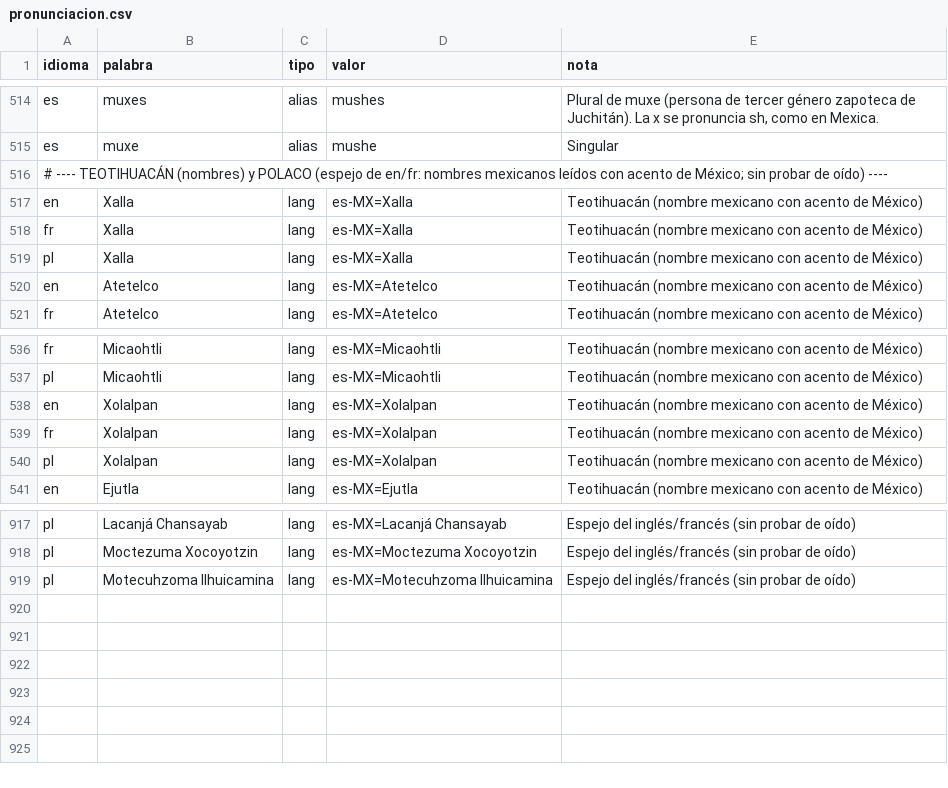
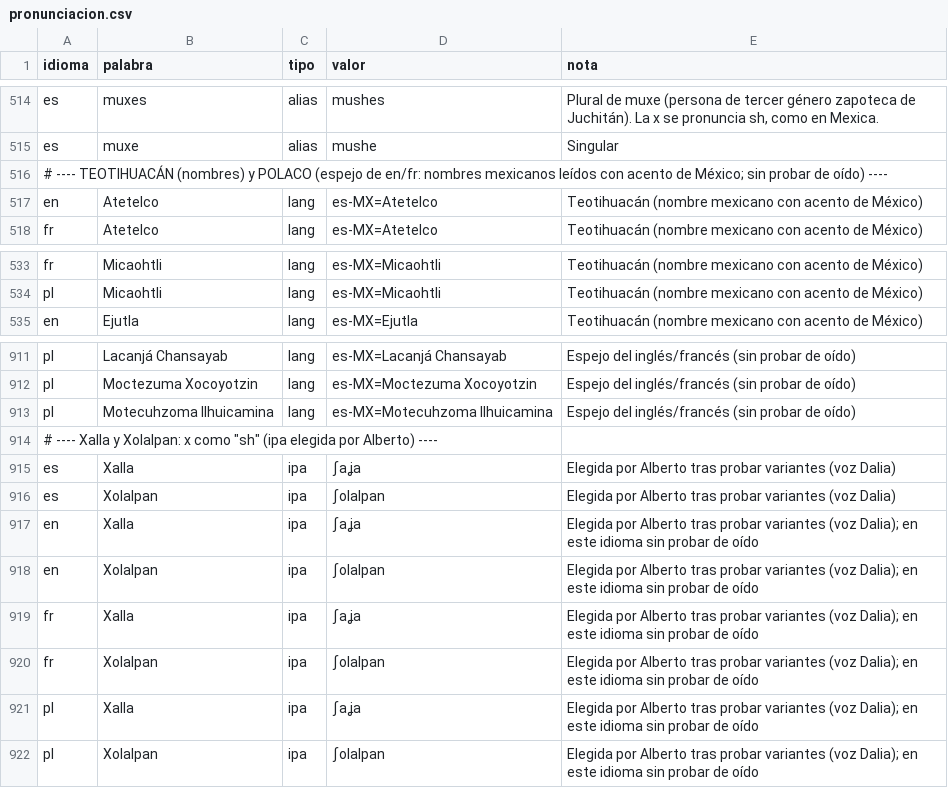
Before and after one commit to albertorabell/audioguias-mexico, a CSV file: glosario/pronunciacion.csv, drawn as a sheet; only a part is shown, gaps mark what is left out; removed rows and columns are numbered as before the commit, all else as after; the diff names each change by its address in the sheet, - before the commit and + after, or states it on an @@ line.

```diff
--- a/glosario/pronunciacion.csv
+++ b/glosario/pronunciacion.csv
-row 517: en | Xalla | lang | es-MX=Xalla | Teotihuacán (nombre mexicano con acento de México)
-row 518: fr | Xalla | lang | es-MX=Xalla | Teotihuacán (nombre mexicano con acento de México)
-row 519: pl | Xalla | lang | es-MX=Xalla | Teotihuacán (nombre mexicano con acento de México)
-row 538: en | Xolalpan | lang | es-MX=Xolalpan | Teotihuacán (nombre mexicano con acento de México)
-row 539: fr | Xolalpan | lang | es-MX=Xolalpan | Teotihuacán (nombre mexicano con acento de México)
-row 540: pl | Xolalpan | lang | es-MX=Xolalpan | Teotihuacán (nombre mexicano con acento de México)
+row 914: # ---- Xalla y Xolalpan: x como "sh" (ipa elegida por Alberto) ----
+row 915: es | Xalla | ipa | ʃaʝa | Elegida por Alberto tras probar variantes (voz Dalia)
+row 916: es | Xolalpan | ipa | ʃolalpan | Elegida por Alberto tras probar variantes (voz Dalia)
+row 917: en | Xalla | ipa | ʃaʝa | Elegida por Alberto tras probar variantes (voz Dalia); en este idioma sin probar de oído
+row 918: en | Xolalpan | ipa | ʃolalpan | Elegida por Alberto tras probar variantes (voz Dalia); en este idioma sin probar de oído
+row 919: fr | Xalla | ipa | ʃaʝa | Elegida por Alberto tras probar variantes (voz Dalia); en este idioma sin probar de oído
+row 920: fr | Xolalpan | ipa | ʃolalpan | Elegida por Alberto tras probar variantes (voz Dalia); en este idioma sin probar de oído
+row 921: pl | Xalla | ipa | ʃaʝa | Elegida por Alberto tras probar variantes (voz Dalia); en este idioma sin probar de oído
+row 922: pl | Xolalpan | ipa | ʃolalpan | Elegida por Alberto tras probar variantes (voz Dalia); en este idioma sin probar de oído
```
